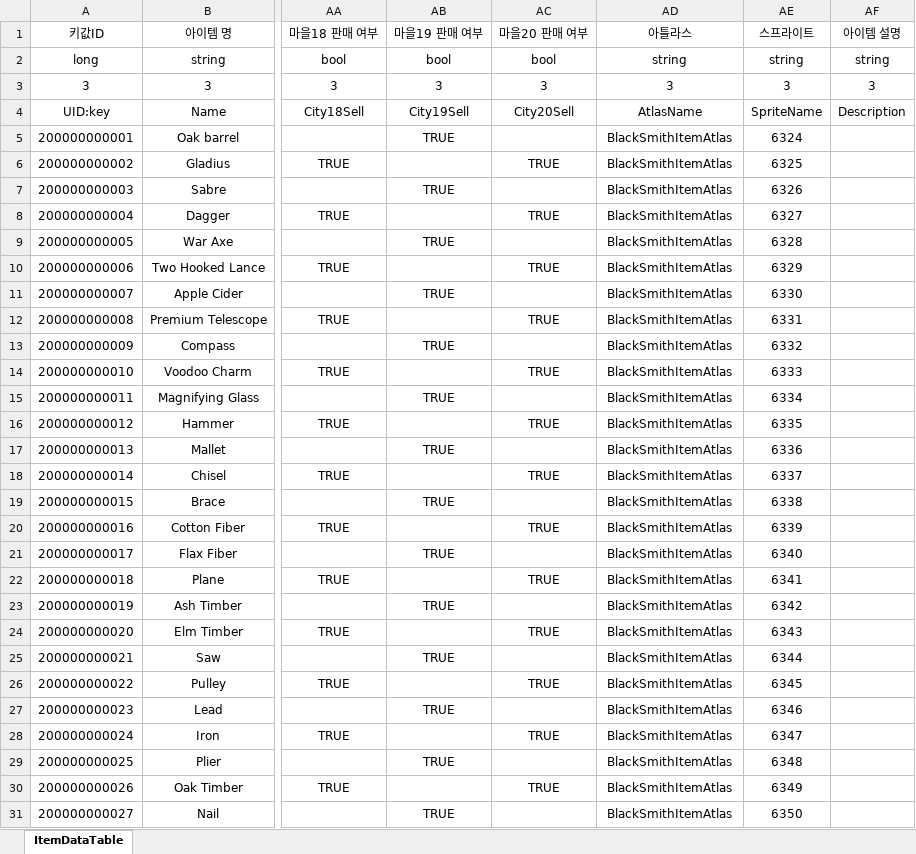
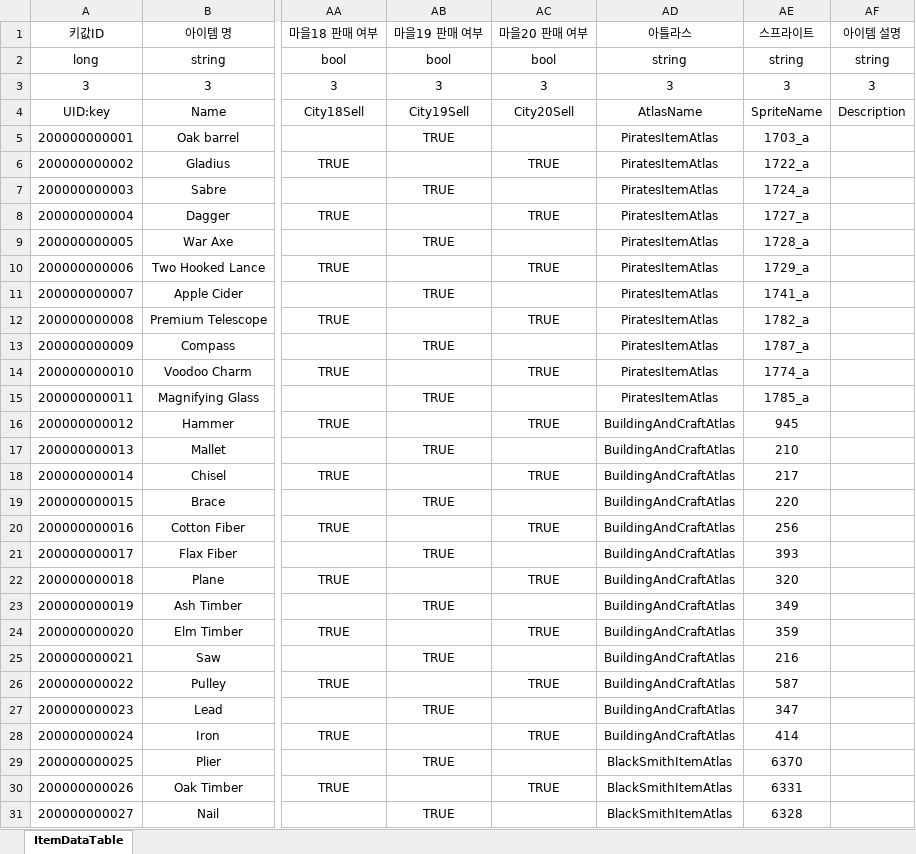
Before and after one commit to EveJiwoo/Filab, an Excel workbook: Assets/Excel/ItemDataTable.xlsx, sheet ItemDataTable, drawn as a sheet; only a part is shown, gaps mark what is left out; values as stored, in another font and other column widths than the file's, no borders; the diff covers the shown part only; the diff names each change by its address in the sheet, - before the commit and + after, or states it on an @@ line.

Commit message:
아이콘 아틀라스 재정리

```diff
--- a/Assets/Excel/ItemDataTable.xlsx (sheet ItemDataTable)
+++ b/Assets/Excel/ItemDataTable.xlsx (sheet ItemDataTable)
-AD5:AD15 (아틀라스): BlackSmithItemAtlas
+AD5:AD15 (아틀라스): PiratesItemAtlas
-AE5 (스프라이트): 6324
+AE5 (스프라이트): 1703_a
-AE6 (스프라이트): 6325
+AE6 (스프라이트): 1722_a
-AE7 (스프라이트): 6326
+AE7 (스프라이트): 1724_a
-AE8 (스프라이트): 6327
+AE8 (스프라이트): 1727_a
-AE9 (스프라이트): 6328
+AE9 (스프라이트): 1728_a
-AE10 (스프라이트): 6329
+AE10 (스프라이트): 1729_a
-AE11 (스프라이트): 6330
+AE11 (스프라이트): 1741_a
-AE12 (스프라이트): 6331
+AE12 (스프라이트): 1782_a
-AE13 (스프라이트): 6332
+AE13 (스프라이트): 1787_a
-AE14 (스프라이트): 6333
+AE14 (스프라이트): 1774_a
-AE15 (스프라이트): 6334
+AE15 (스프라이트): 1785_a
-AD16:AD28 (아틀라스): BlackSmithItemAtlas
+AD16:AD28 (아틀라스): BuildingAndCraftAtlas
-AE16 (스프라이트): 6335
+AE16 (스프라이트): 945
-AE17 (스프라이트): 6336
+AE17 (스프라이트): 210
-AE18 (스프라이트): 6337
+AE18 (스프라이트): 217
-AE19 (스프라이트): 6338
+AE19 (스프라이트): 220
-AE20 (스프라이트): 6339
+AE20 (스프라이트): 256
-AE21 (스프라이트): 6340
+AE21 (스프라이트): 393
-AE22 (스프라이트): 6341
+AE22 (스프라이트): 320
-AE23 (스프라이트): 6342
+AE23 (스프라이트): 349
-AE24 (스프라이트): 6343
+AE24 (스프라이트): 359
-AE25 (스프라이트): 6344
+AE25 (스프라이트): 216
-AE26 (스프라이트): 6345
+AE26 (스프라이트): 587
-AE27 (스프라이트): 6346
+AE27 (스프라이트): 347
-AE28 (스프라이트): 6347
+AE28 (스프라이트): 414
-AE29 (스프라이트): 6348
+AE29 (스프라이트): 6370
-AE30 (스프라이트): 6349
+AE30 (스프라이트): 6331
-AE31 (스프라이트): 6350
+AE31 (스프라이트): 6328
```
Also changed, not shown: 136 edited cells elsewhere in this sheet, 10 other files.
